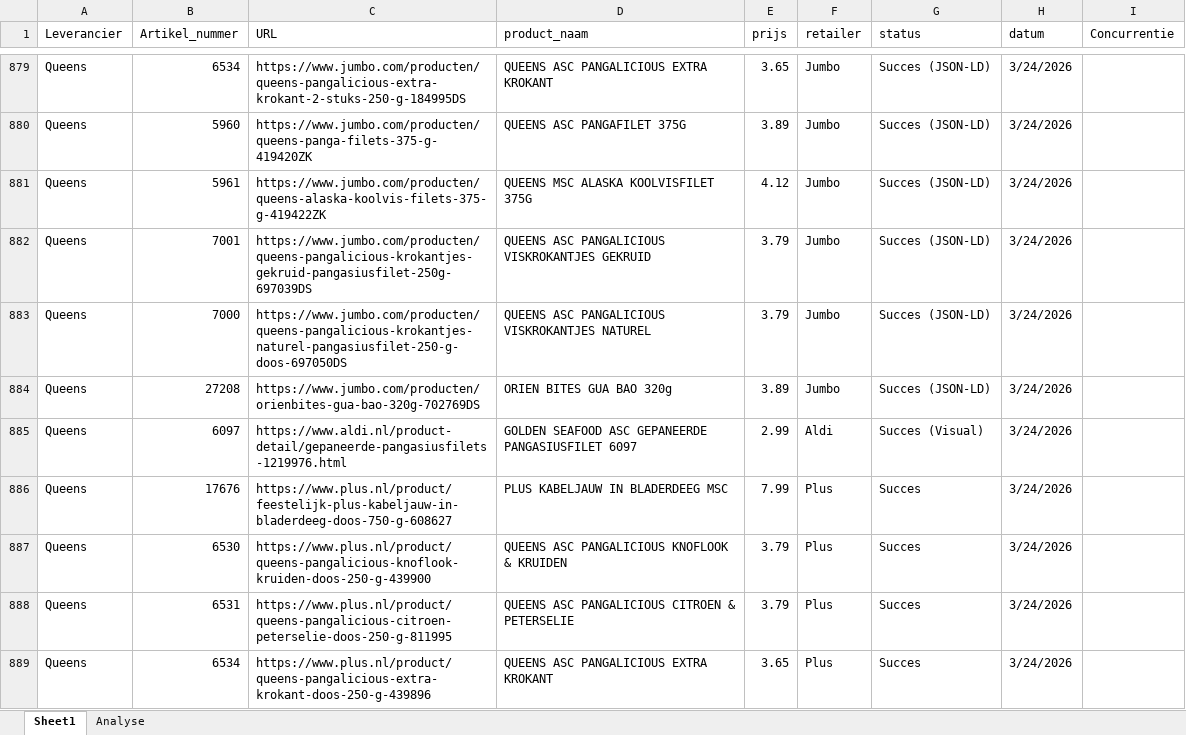
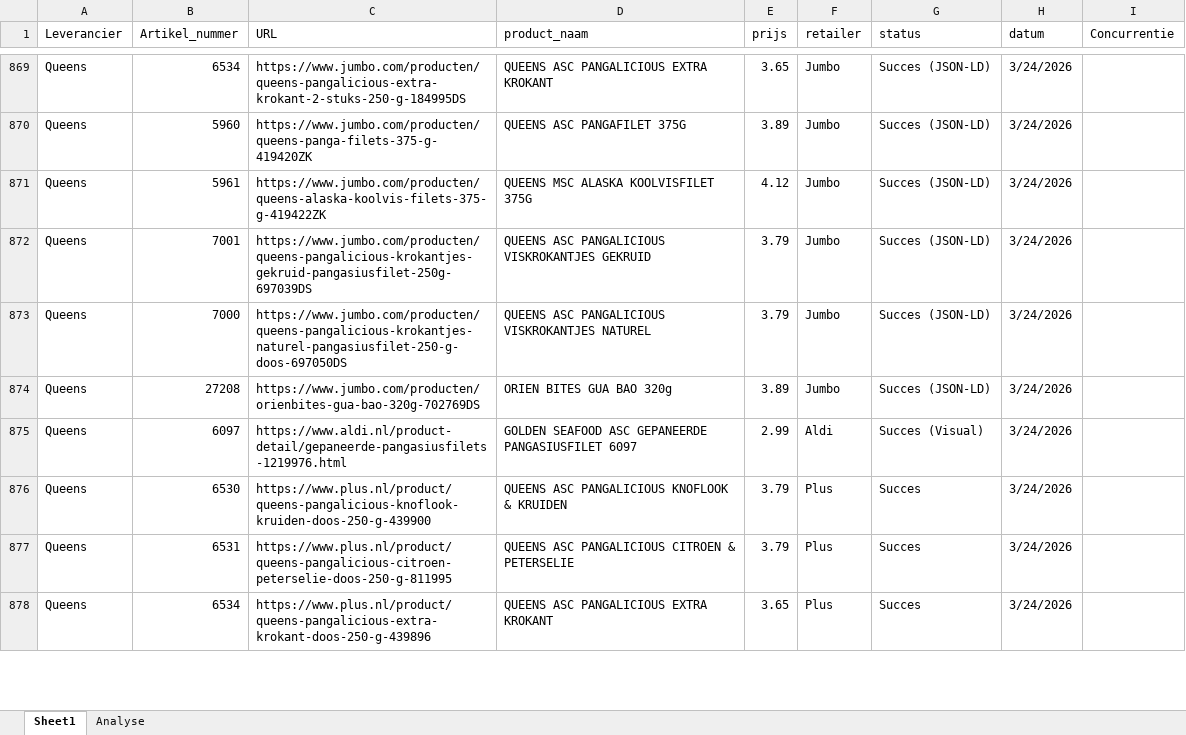
Before and after one commit to gijsbertvandeweg-stack/qp-price-monitor, an Excel workbook: data.xlsx, sheet Sheet1, drawn as a sheet; only a part is shown, gaps mark what is left out; values as stored, in another font and other column widths than the file's, no cell formats; table styles not drawn; removed rows and columns are numbered as before the commit, all else as after; the diff covers the shown part only; the diff names each change by its address in the sheet, - before the commit and + after, or states it on an @@ line.

```diff
--- a/data.xlsx (sheet Sheet1)
+++ b/data.xlsx (sheet Sheet1)
-row 886: Queens | 17676 | https://www.plus.nl/product/feestelijk-plus-kabeljauw-in-bladerdeeg-doos-750-g-608627 | PLUS KABELJAUW IN BLADERDEEG MSC | 7.99 | Plus | Succes | 3/24/2026
```
Also changed, not shown: other rows of this sheet, cell formats.
